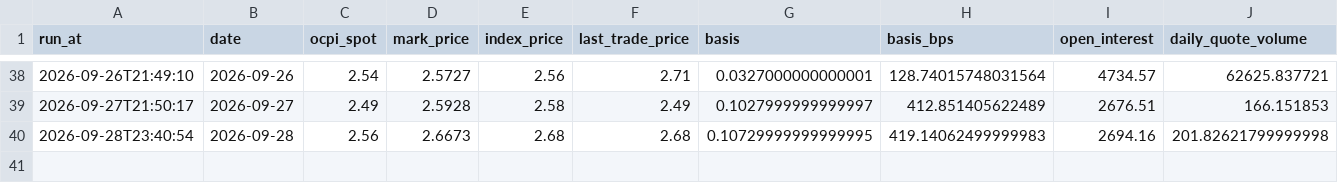
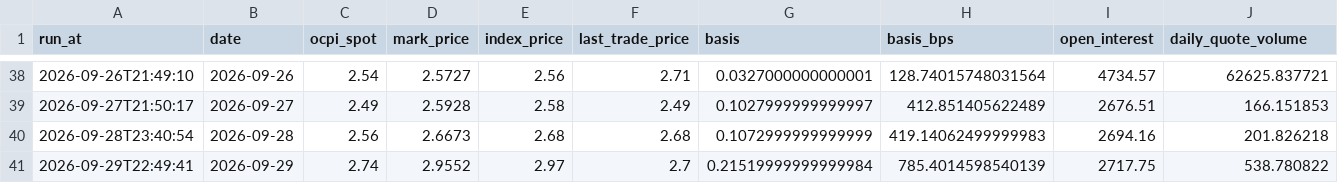
Before and after one commit to pepeelvis/ornn-h100-predictor, a CSV file: lighter_basis_log.csv, drawn as a sheet; only a part is shown, gaps mark what is left out.

```diff
--- a/lighter_basis_log.csv
+++ b/lighter_basis_log.csv
@@ -39,2 +39,3 @@ run_at,date,ocpi_spot,mark_price,index_price,last_trade_price,basis,basis_bps,op
 2026-09-27T21:50:17,2026-09-27,2.49,2.5928,2.58,2.49,0.1027999999999997,412.851405622489,2676.51,166.151853
-2026-09-28T23:40:54,2026-09-28,2.56,2.6673,2.68,2.68,0.10729999999999995,419.14062499999983,2694.16,201.82621799999998
+2026-09-28T23:40:54,2026-09-28,2.56,2.6673,2.68,2.68,0.1072999999999999,419.14062499999983,2694.16,201.826218
+2026-09-29T22:49:41,2026-09-29,2.74,2.9552,2.97,2.7,0.21519999999999984,785.4014598540139,2717.75,538.780822
```
Also changed, not shown: predictions_log.csv, 1 other file.
